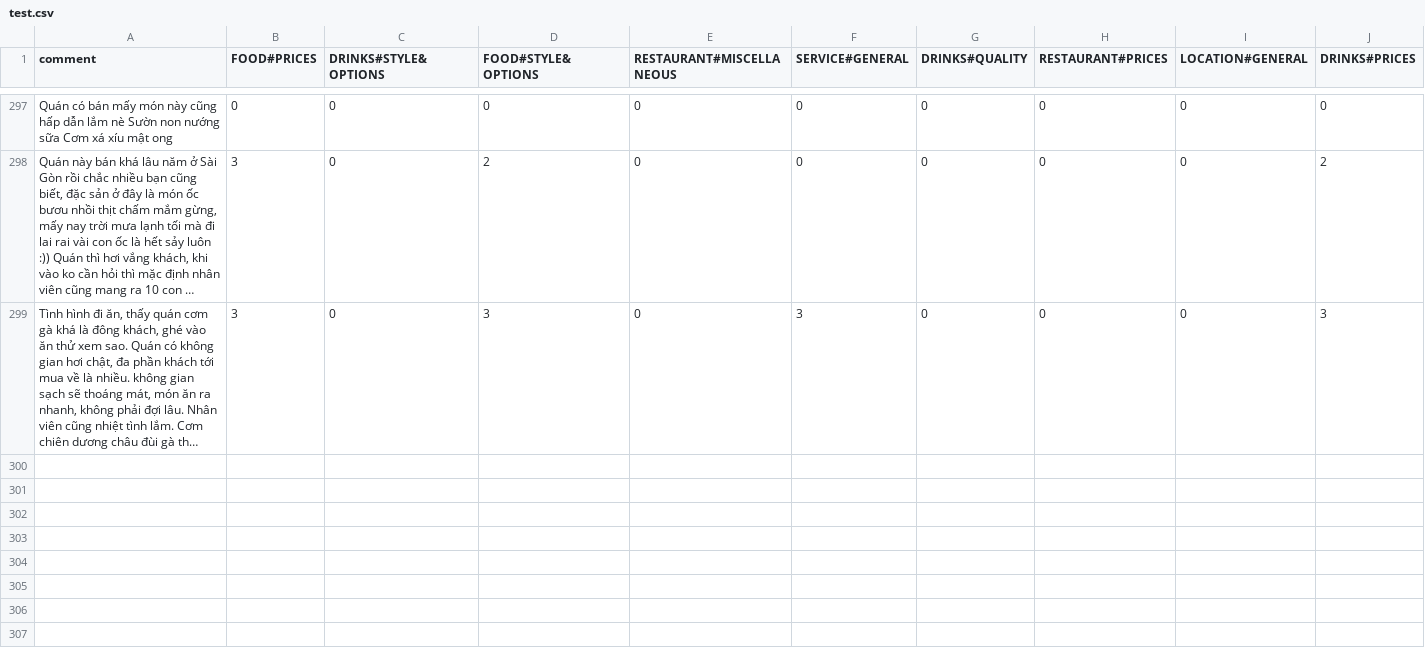
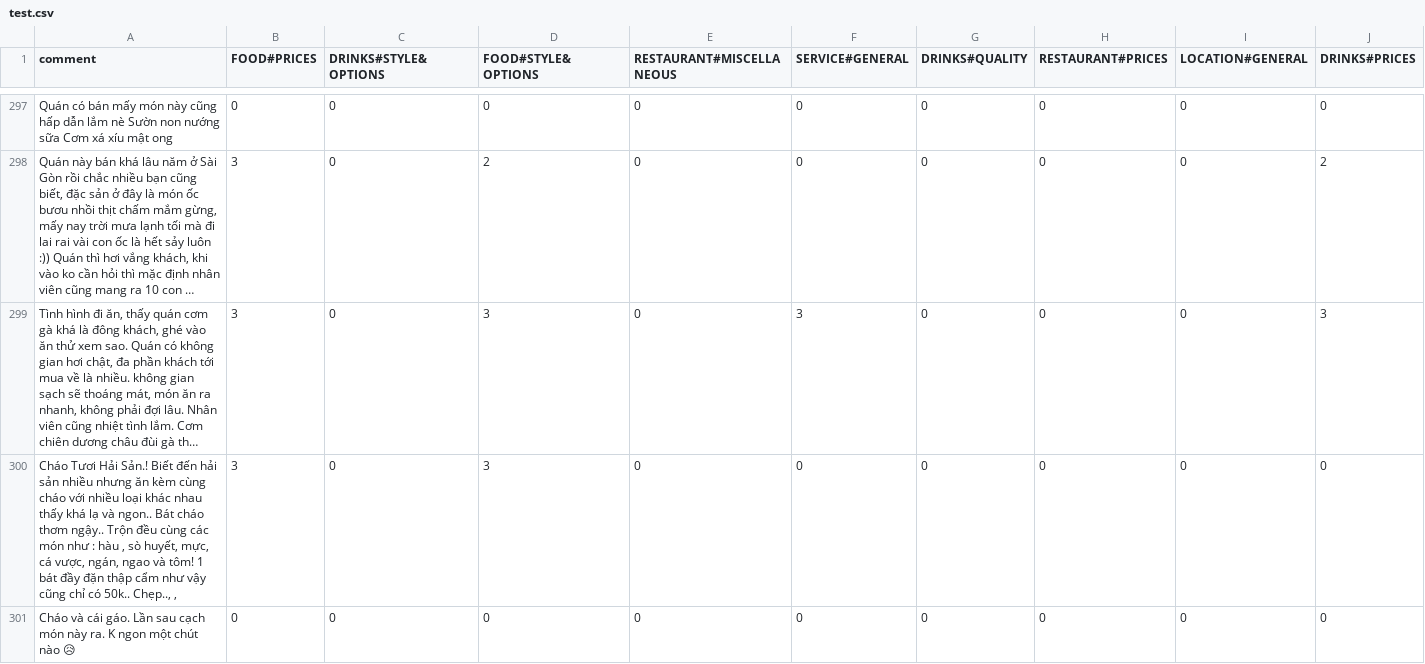
Before and after one commit to leanhtu-AI/Sentiment-Analysis, a CSV file: data/res/test.csv, drawn as a sheet; only a part is shown, gaps mark what is left out; long unchanged cells end in …; rows hold the shown columns only; the diff names each change by its address in the sheet, - before the commit and + after, or states it on an @@ line.

```diff
--- a/data/res/test.csv
+++ b/data/res/test.csv
+row 300: Cháo Tươi Hải Sản.! Biết đến hải sản nhiều nhưng ăn kèm cùng cháo với nhiều loại khác nhau thấy khá lạ và ngon.. Bát cháo thơm ngậy.. Trộn đều cùng các món như : hàu , sò huyết, mực, cá vược, ngán, ngao và tôm! 1 bát đầy đặn thập cẩm như vậy cũng chỉ có 50k.. Chẹp.., , | 3 | 0 | 3 | 0 | 0 | 0 | 0 | 0 | 0
+row 301: Cháo và cái gáo. Lần sau cạch món này ra. K ngon một chút nào 😥 | 0 | 0 | 0 | 0 | 0 | 0 | 0 | 0 | 0
```
Also changed, not shown: 13 other files.
